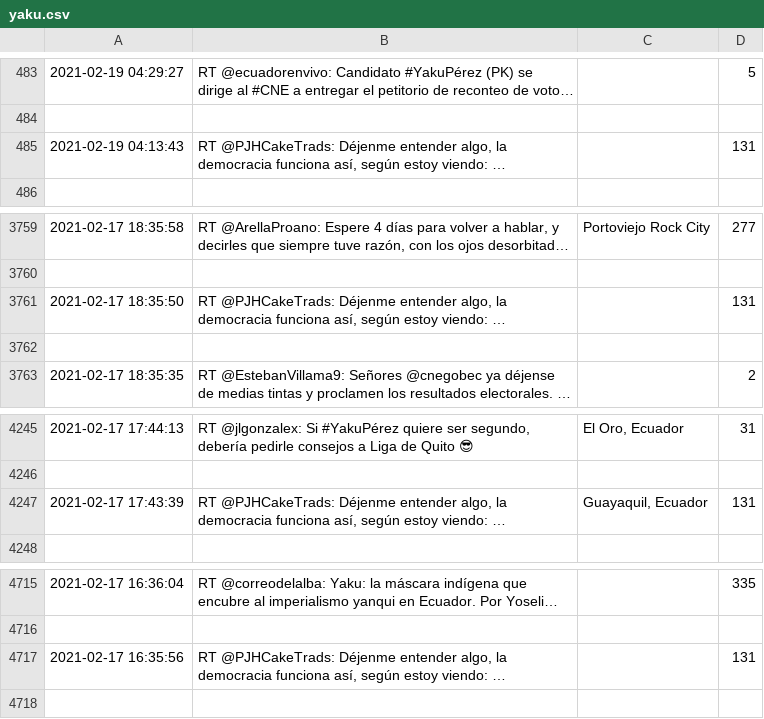
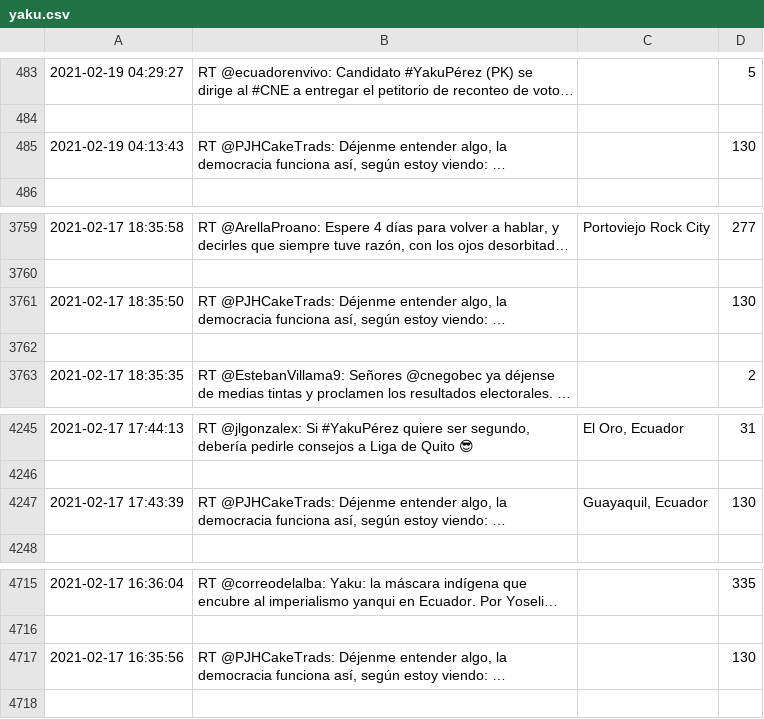
Before and after one commit to pdavicho/analisisDeSentimientos, a CSV file: analisisV1.0/yaku.csv (was yaku.csv), drawn as a sheet; only a part is shown, gaps mark what is left out; long unchanged cells end in …; the diff names each change by its address in the sheet, - before the commit and + after, or states it on an @@ line.

```diff
--- a/yaku.csv
+++ b/analisisV1.0/yaku.csv
-D485: 131
+D485: 130
-D3761: 131
+D3761: 130
-D4247: 131
+D4247: 130
-D4717: 131
+D4717: 130
```
Also changed, not shown: 8 other files.
